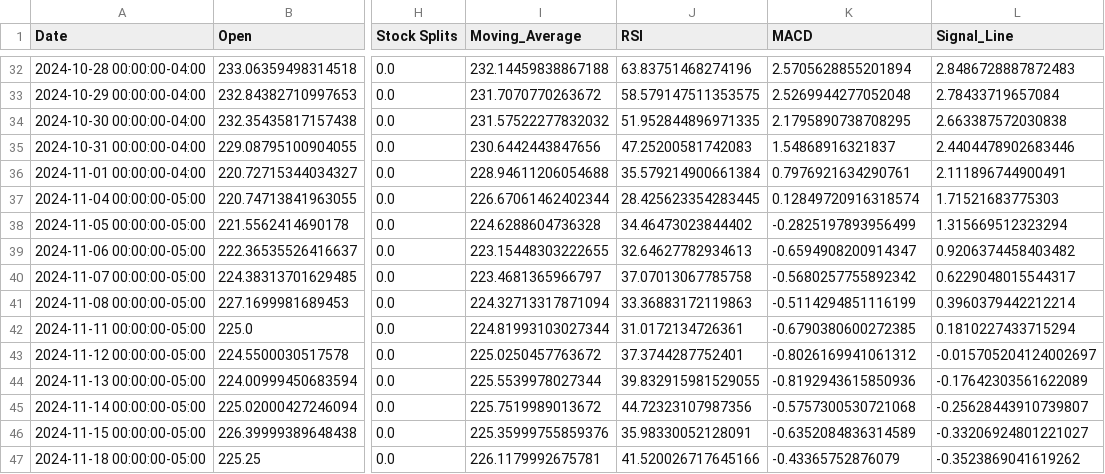
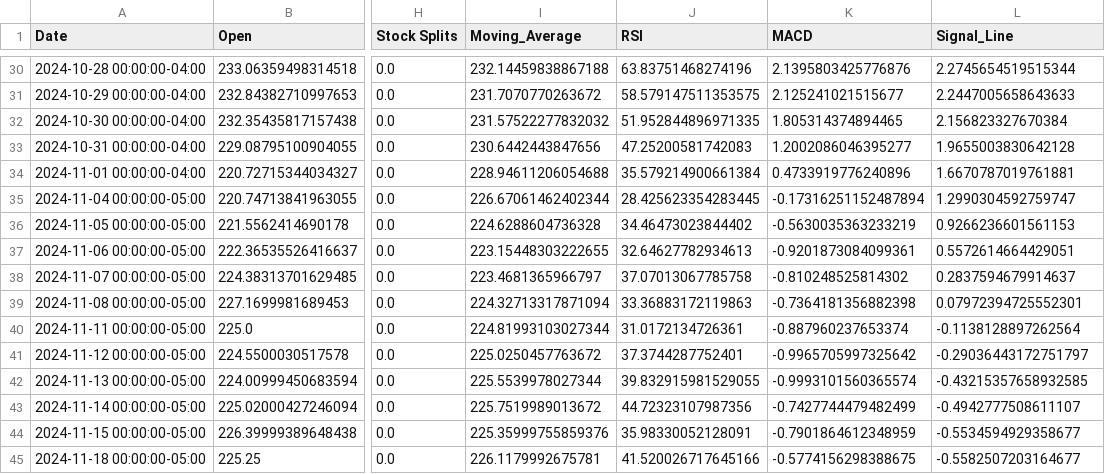
Before and after one commit to DimAzin/Project_1, a CSV file: AAPL_3mo_stock_data.csv, drawn as a sheet; only a part is shown, gaps mark what is left out; addresses are those after the commit; the diff covers the shown part only; the diff names each change by its address in the sheet, - before the commit and + after, or states it on an @@ line.

Commit message:
Вывод средней цены за период Уведомляет пользователя, если цена акций колебалась более чем на % за период. Выгружает данные в файл CSV Расчет и визуализация RSI, MACD Возможность загрузки данных за произвольный период по диапазону дат Возможность выбора стиля графика Расчет и визуализация статистических параметров
В.7

```diff
--- a/AAPL_3mo_stock_data.csv
+++ b/AAPL_3mo_stock_data.csv
-K30 (MACD): 2.5705628855201894
+K30 (MACD): 2.1395803425776876
-L30 (Signal_Line): 2.8486728887872483
+L30 (Signal_Line): 2.2745654519515344
-K31 (MACD): 2.5269944277052048
+K31 (MACD): 2.125241021515677
-L31 (Signal_Line): 2.78433719657084
+L31 (Signal_Line): 2.2447005658643633
-K32 (MACD): 2.1795890738708295
+K32 (MACD): 1.805314374894465
-L32 (Signal_Line): 2.663387572030838
+L32 (Signal_Line): 2.156823327670384
-K33 (MACD): 1.54868916321837
+K33 (MACD): 1.2002086046395277
-L33 (Signal_Line): 2.4404478902683446
+L33 (Signal_Line): 1.9655003830642128
-K34 (MACD): 0.7976921634290761
+K34 (MACD): 0.4733919776240896
-L34 (Signal_Line): 2.111896744900491
+L34 (Signal_Line): 1.6670787019761881
-K35 (MACD): 0.12849720916318574
+K35 (MACD): -0.17316251152487894
-L35 (Signal_Line): 1.71521683775303
+L35 (Signal_Line): 1.2990304592759747
-K36 (MACD): -0.2825197893956499
+K36 (MACD): -0.5630035363233219
-L36 (Signal_Line): 1.315669512323294
+L36 (Signal_Line): 0.9266236601561153
-K37 (MACD): -0.6594908200914347
+K37 (MACD): -0.9201873084099361
-L37 (Signal_Line): 0.9206374458403482
+L37 (Signal_Line): 0.5572614664429051
-K38 (MACD): -0.5680257755892342
+K38 (MACD): -0.810248525814302
-L38 (Signal_Line): 0.6229048015544317
+L38 (Signal_Line): 0.2837594679914637
-K39 (MACD): -0.5114294851116199
+K39 (MACD): -0.7364181356882398
-L39 (Signal_Line): 0.3960379442212214
+L39 (Signal_Line): 0.07972394725552301
-K40 (MACD): -0.6790380600272385
+K40 (MACD): -0.887960237653374
-L40 (Signal_Line): 0.1810227433715294
+L40 (Signal_Line): -0.1138128897262564
-K41 (MACD): -0.8026169941061312
+K41 (MACD): -0.9965705997325642
-L41 (Signal_Line): -0.015705204124002697
+L41 (Signal_Line): -0.29036443172751797
-K42 (MACD): -0.8192943615850936
+K42 (MACD): -0.9993101560365574
-L42 (Signal_Line): -0.17642303561622089
+L42 (Signal_Line): -0.43215357658932585
-K43 (MACD): -0.5757300530721068
+K43 (MACD): -0.7427744479482499
-L43 (Signal_Line): -0.25628443910739807
+L43 (Signal_Line): -0.4942777508611107
-K44 (MACD): -0.6352084836314589
+K44 (MACD): -0.7901864612348959
-L44 (Signal_Line): -0.33206924801221027
+L44 (Signal_Line): -0.5534594929358677
-K45 (MACD): -0.43365752876079
+K45 (MACD): -0.5774156298388675
-L45 (Signal_Line): -0.3523869041619262
+L45 (Signal_Line): -0.5582507203164677
```
Also changed, not shown: 2 added rows, 2 removed rows and 98 edited cells elsewhere in this file, 6 other files.
